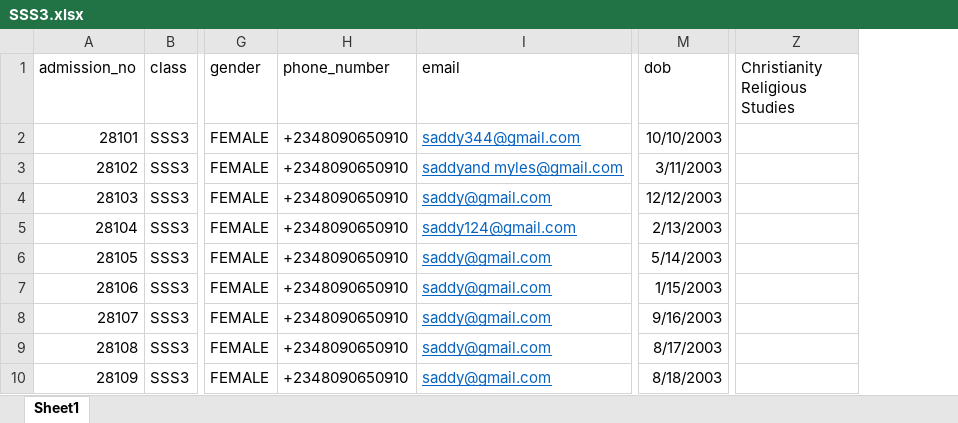
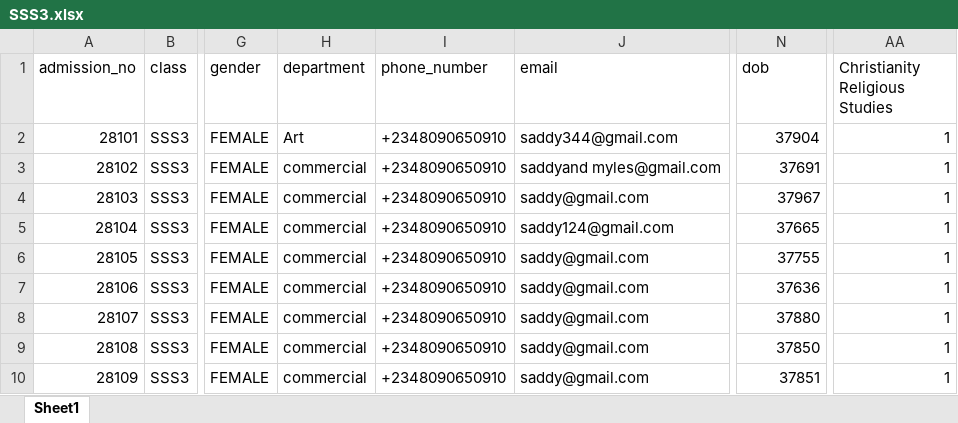
Before and after one commit to idrismukthar/Reporter, an Excel workbook: Master/2025_and_2026/SSS3.xlsx, sheet Sheet1, drawn as a sheet; only a part is shown, gaps mark what is left out; values as stored, in another font and other column widths than the file's, no borders; addresses are those after the commit; the diff names each change by its address in the sheet, - before the commit and + after, or states it on an @@ line.

```diff
--- a/Master/2025_and_2026/SSS3.xlsx (sheet Sheet1)
+++ b/Master/2025_and_2026/SSS3.xlsx (sheet Sheet1)
+column H (department), rows 2-10: Art | commercial | commercial | commercial | commercial | commercial | commercial | commercial | commercial
@@ J2:J10 underline: on → off, text colour: #0563C1 → black @@
-N2 (dob): 10/10/2003
+N2 (dob): 37904
-AA2:AA10 (Christianity Religious Studies): (empty)
+AA2:AA10 (Christianity Religious Studies): 1
-N3 (dob): 3/11/2003
+N3 (dob): 37691
-N4 (dob): 12/12/2003
+N4 (dob): 37967
-N5 (dob): 2/13/2003
+N5 (dob): 37665
-N6 (dob): 5/14/2003
+N6 (dob): 37755
-N7 (dob): 1/15/2003
+N7 (dob): 37636
-N8 (dob): 9/16/2003
+N8 (dob): 37880
-N9 (dob): 8/17/2003
+N9 (dob): 37850
-N10 (dob): 8/18/2003
+N10 (dob): 37851
```
Also changed, not shown: Master/2025_and_2026/SSS1.xlsx, Master/2026_and_2027/JSS1.xlsx, 31 other files.
